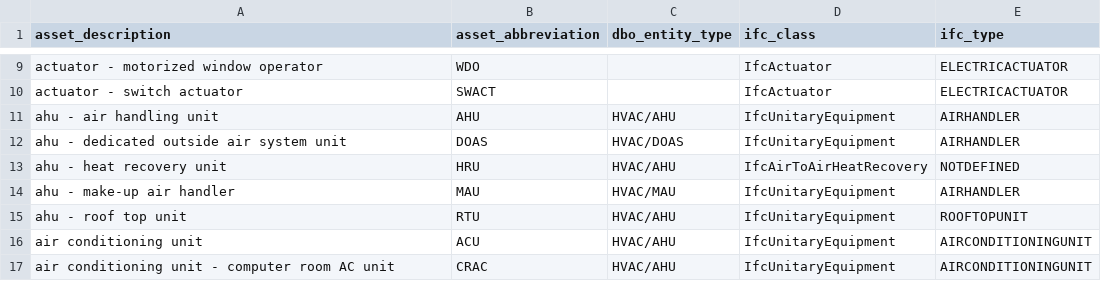
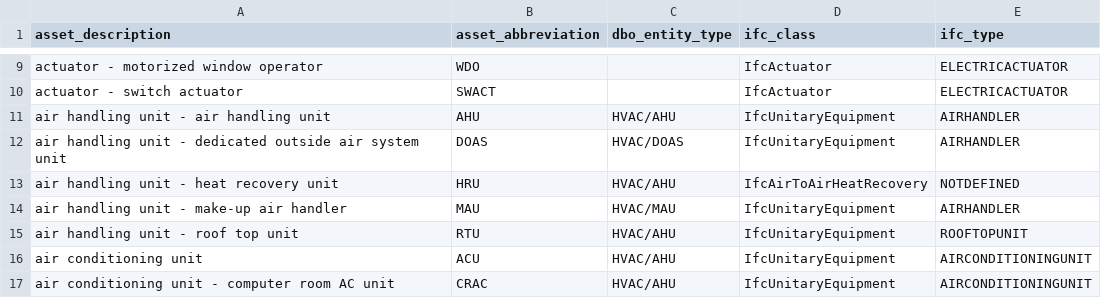
Before and after one commit to theodi/BDNS, a CSV file: BDNS_Abbreviations_Register.csv, drawn as a sheet; only a part is shown, gaps mark what is left out.

Commit message:
ahu description

```diff
--- a/BDNS_Abbreviations_Register.csv
+++ b/BDNS_Abbreviations_Register.csv
@@ -10,7 +10,7 @@ actuator - motorized window operator,WDO,,IfcActuator,ELECTRICACTUATOR
 actuator - switch actuator,SWACT,,IfcActuator,ELECTRICACTUATOR
-ahu - air handling unit,AHU,HVAC/AHU,IfcUnitaryEquipment,AIRHANDLER
-ahu - dedicated outside air system unit,DOAS,HVAC/DOAS,IfcUnitaryEquipment,AIRHANDLER
-ahu - heat recovery unit,HRU,HVAC/AHU,IfcAirToAirHeatRecovery,NOTDEFINED
-ahu - make-up air handler,MAU,HVAC/MAU,IfcUnitaryEquipment,AIRHANDLER
-ahu - roof top unit,RTU,HVAC/AHU,IfcUnitaryEquipment,ROOFTOPUNIT
+air handling unit - air handling unit,AHU,HVAC/AHU,IfcUnitaryEquipment,AIRHANDLER
+air handling unit - dedicated outside air system unit,DOAS,HVAC/DOAS,IfcUnitaryEquipment,AIRHANDLER
+air handling unit - heat recovery unit,HRU,HVAC/AHU,IfcAirToAirHeatRecovery,NOTDEFINED
+air handling unit - make-up air handler,MAU,HVAC/MAU,IfcUnitaryEquipment,AIRHANDLER
+air handling unit - roof top unit,RTU,HVAC/AHU,IfcUnitaryEquipment,ROOFTOPUNIT
 air conditioning unit,ACU,HVAC/AHU,IfcUnitaryEquipment,AIRCONDITIONINGUNIT
```
